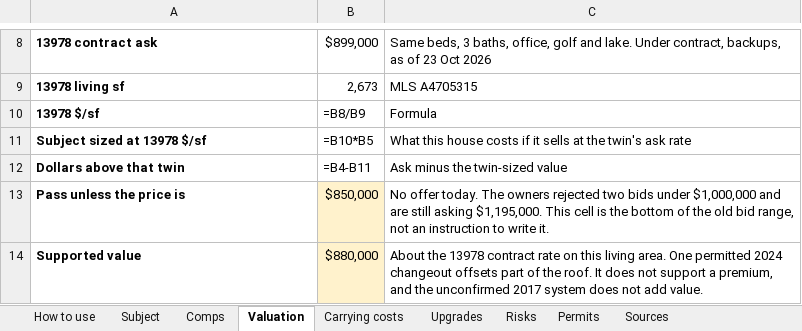
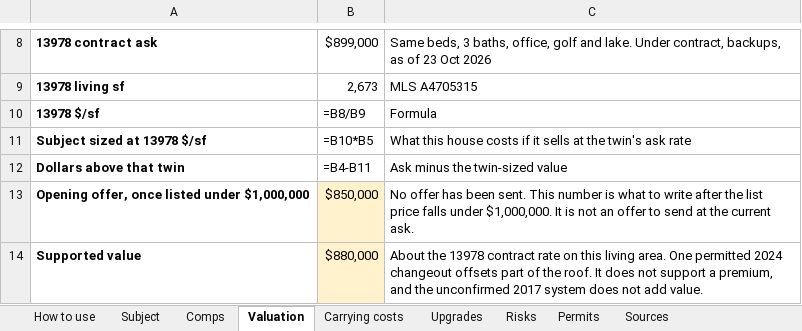
Before and after one commit to beachbobby45/Home-Repository, an Excel workbook: real_estate/lakewood-ranch-homes.xlsx, sheet Valuation, drawn as a sheet; only a part is shown, gaps mark what is left out; values as stored, in another font and other column widths than the file's, no borders; formulas without a stored value are shown as written; the diff covers the shown part only; the diff names each change by its address in the sheet, - before the commit and + after, or states it on an @@ line.

```diff
--- a/real_estate/lakewood-ranch-homes.xlsx (sheet Valuation)
+++ b/real_estate/lakewood-ranch-homes.xlsx (sheet Valuation)
-A13: Pass unless the price is
+A13: Opening offer, once listed under $1,000,000
-C13: No offer today. The owners rejected two bids under $1,000,000 and are still asking $1,195,000. This cell is the bottom of the old bid range, not an instruction to write it.
+C13: No offer has been sent. This number is what to write after the list price falls under $1,000,000. It is not an offer to send at the current ask.
```
Also changed, not shown: 4 edited cells elsewhere in this sheet, sheet Risks, 4 other files.
